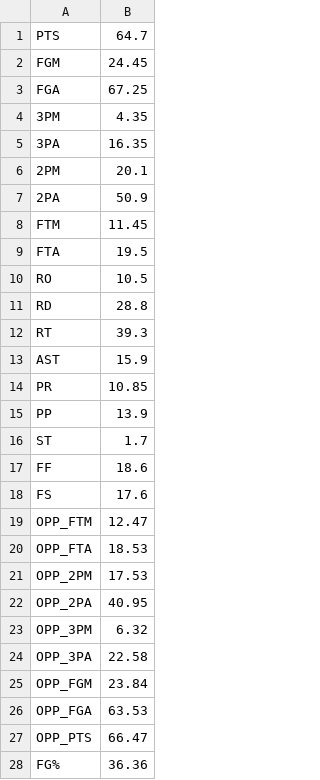
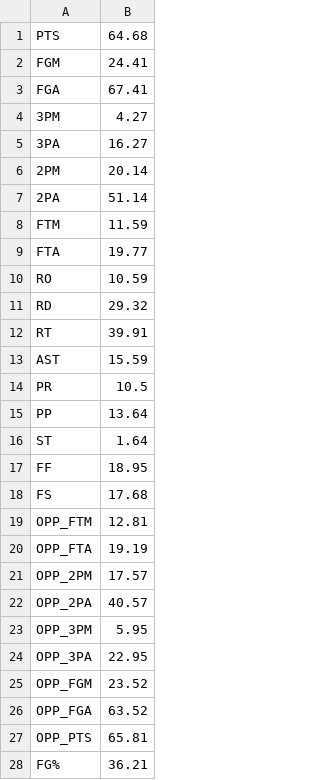
Before and after one commit to Giovalentini/gsqsa_basket, a CSV file: output/GSQSA_Averages.csv, drawn as a sheet; only a part is shown; the diff covers the shown part only.

```diff
--- a/output/GSQSA_Averages.csv
+++ b/output/GSQSA_Averages.csv
@@ -1,28 +1,28 @@
-PTS,64.7
-FGM,24.45
-FGA,67.25
-3PM,4.35
-3PA,16.35
-2PM,20.1
-2PA,50.9
-FTM,11.45
-FTA,19.5
-RO,10.5
-RD,28.8
-RT,39.3
-AST,15.9
-PR,10.85
-PP,13.9
-ST,1.7
-FF,18.6
-FS,17.6
-OPP_FTM,12.47
-OPP_FTA,18.53
-OPP_2PM,17.53
-OPP_2PA,40.95
-OPP_3PM,6.32
-OPP_3PA,22.58
-OPP_FGM,23.84
-OPP_FGA,63.53
-OPP_PTS,66.47
-FG%,36.36
+PTS,64.68
+FGM,24.41
+FGA,67.41
+3PM,4.27
+3PA,16.27
+2PM,20.14
+2PA,51.14
+FTM,11.59
+FTA,19.77
+RO,10.59
+RD,29.32
+RT,39.91
+AST,15.59
+PR,10.5
+PP,13.64
+ST,1.64
+FF,18.95
+FS,17.68
+OPP_FTM,12.81
+OPP_FTA,19.19
+OPP_2PM,17.57
+OPP_2PA,40.57
+OPP_3PM,5.95
+OPP_3PA,22.95
+OPP_FGM,23.52
+OPP_FGA,63.52
+OPP_PTS,65.81
+FG%,36.21
```
Also changed, not shown: 7 edited cells elsewhere in this file, output/Averages_per_Player.csv, output/GSQSA_team_stats.csv, 4 other files.
